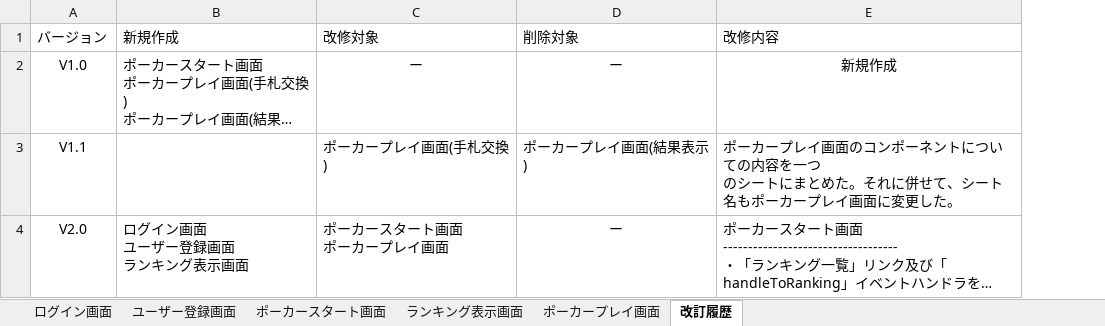
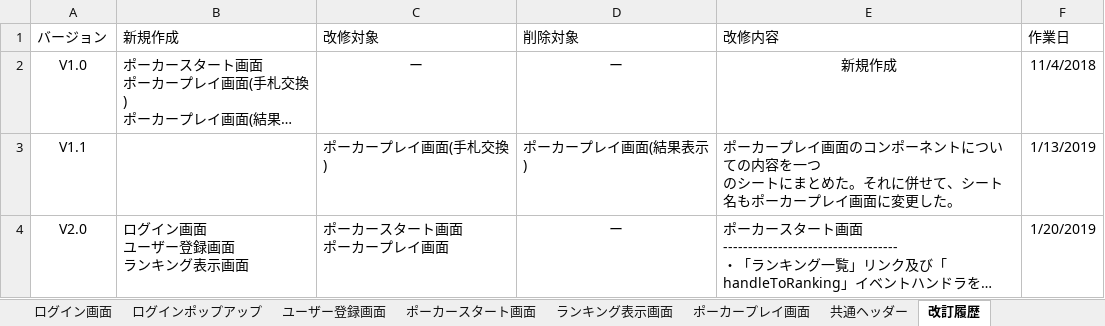
Before and after one commit to CSTSCSTS/UserAp, an Excel workbook: docs/詳細設計/コンポーネント図/javaでポーカー詳細設計(画面).xlsx, sheet 改訂履歴, drawn as a sheet; only a part is shown; long unchanged cells end in …; values as stored, in another font and other column widths than the file's, no borders; table styles not drawn; the diff covers the shown part only; the diff names each change by its address in the sheet, - before the commit and + after, or states it on an @@ line.

```diff
--- a/docs/詳細設計/コンポーネント図/javaでポーカー詳細設計(画面).xlsx (sheet 改訂履歴)
+++ b/docs/詳細設計/コンポーネント図/javaでポーカー詳細設計(画面).xlsx (sheet 改訂履歴)
+sheet tab: ログインポップアップ
+sheet tab: 共通ヘッダー
+column F (作業日), rows 2-4: 11/4/2018 | 1/13/2019 | 1/20/2019
```
Also changed, not shown: 1 added row elsewhere in this sheet, sheet ポーカープレイ画面, sheet ポーカースタート画面, sheet ランキング表示画面, sheet ログイン画面, sheet ユーザー登録画面, charts or pictures, docs/スケジュール/ポーカー改修スケジュール.xlsx.
